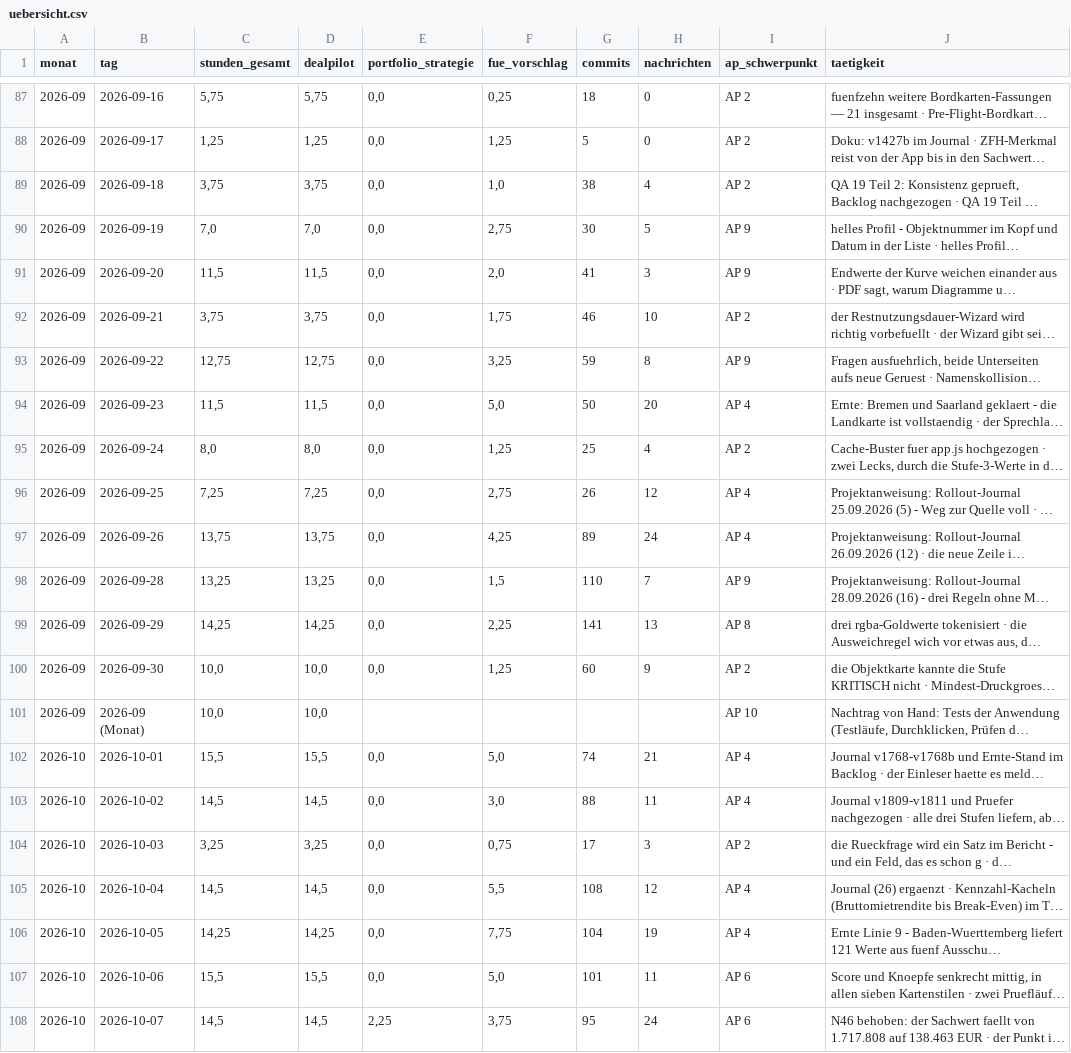
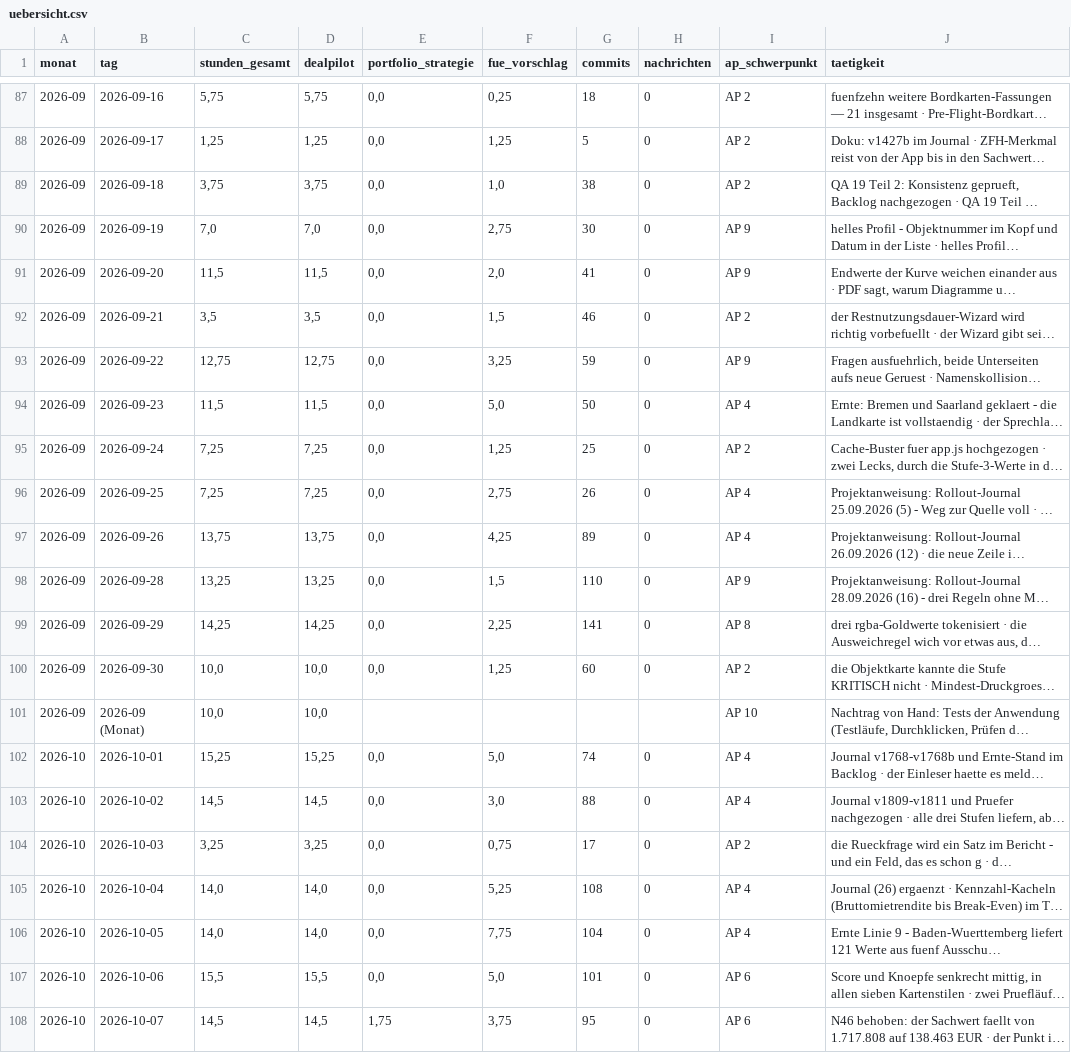
Before and after one commit to JunkerImmobilien/DealPilot, a CSV file: Forschungszulage/Stundennachweise/uebersicht.csv, drawn as a sheet; only a part is shown, gaps mark what is left out; long unchanged cells end in …; the diff covers the shown part only; the diff names each change by its address in the sheet, - before the commit and + after, or states it on an @@ line.

```diff
--- a/Forschungszulage/Stundennachweise/uebersicht.csv
+++ b/Forschungszulage/Stundennachweise/uebersicht.csv
-H89 (nachrichten): 4
+H89 (nachrichten): 0
-H90 (nachrichten): 5
+H90 (nachrichten): 0
-H91 (nachrichten): 3
+H91 (nachrichten): 0
-C92 (stunden_gesamt): 3,75
+C92 (stunden_gesamt): 3,5
-D92 (dealpilot): 3,75
+D92 (dealpilot): 3,5
-F92 (fue_vorschlag): 1,75
+F92 (fue_vorschlag): 1,5
-H92 (nachrichten): 10
+H92 (nachrichten): 0
-H93 (nachrichten): 8
+H93 (nachrichten): 0
-H94 (nachrichten): 20
+H94 (nachrichten): 0
-C95 (stunden_gesamt): 8,0
+C95 (stunden_gesamt): 7,25
-D95 (dealpilot): 8,0
+D95 (dealpilot): 7,25
-H95 (nachrichten): 4
+H95 (nachrichten): 0
-H96 (nachrichten): 12
+H96 (nachrichten): 0
-H97 (nachrichten): 24
+H97 (nachrichten): 0
-H98 (nachrichten): 7
+H98 (nachrichten): 0
-H99 (nachrichten): 13
+H99 (nachrichten): 0
-H100 (nachrichten): 9
+H100 (nachrichten): 0
-C102 (stunden_gesamt): 15,5
+C102 (stunden_gesamt): 15,25
-D102 (dealpilot): 15,5
+D102 (dealpilot): 15,25
-H102 (nachrichten): 21
+H102 (nachrichten): 0
-H103 (nachrichten): 11
+H103 (nachrichten): 0
-H104 (nachrichten): 3
+H104 (nachrichten): 0
-C105 (stunden_gesamt): 14,5
+C105 (stunden_gesamt): 14,0
-D105 (dealpilot): 14,5
+D105 (dealpilot): 14,0
-F105 (fue_vorschlag): 5,5
+F105 (fue_vorschlag): 5,25
-H105 (nachrichten): 12
+H105 (nachrichten): 0
-C106 (stunden_gesamt): 14,25
+C106 (stunden_gesamt): 14,0
-D106 (dealpilot): 14,25
+D106 (dealpilot): 14,0
-H106 (nachrichten): 19
+H106 (nachrichten): 0
-H107 (nachrichten): 11
+H107 (nachrichten): 0
-E108 (portfolio_strategie): 2,25
+E108 (portfolio_strategie): 1,75
-H108 (nachrichten): 24
+H108 (nachrichten): 0
```
Also changed, not shown: 8 added rows and 48 edited cells elsewhere in this file, 3 other files.
